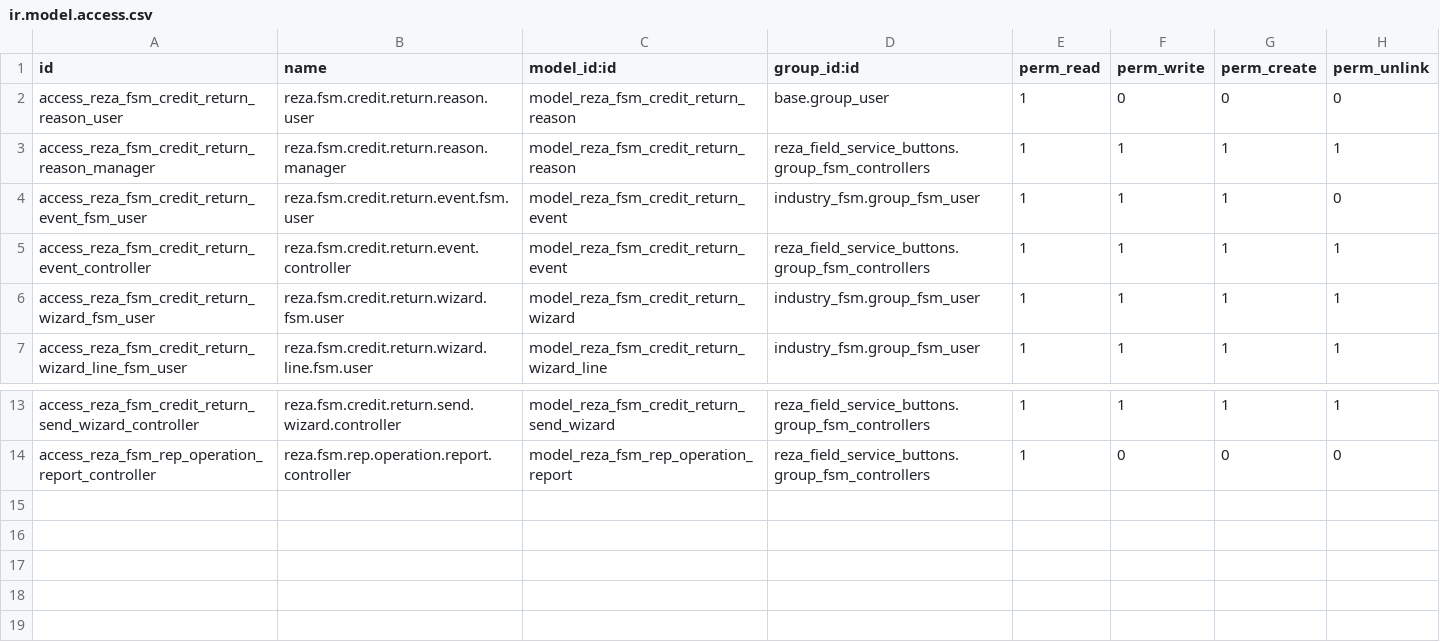
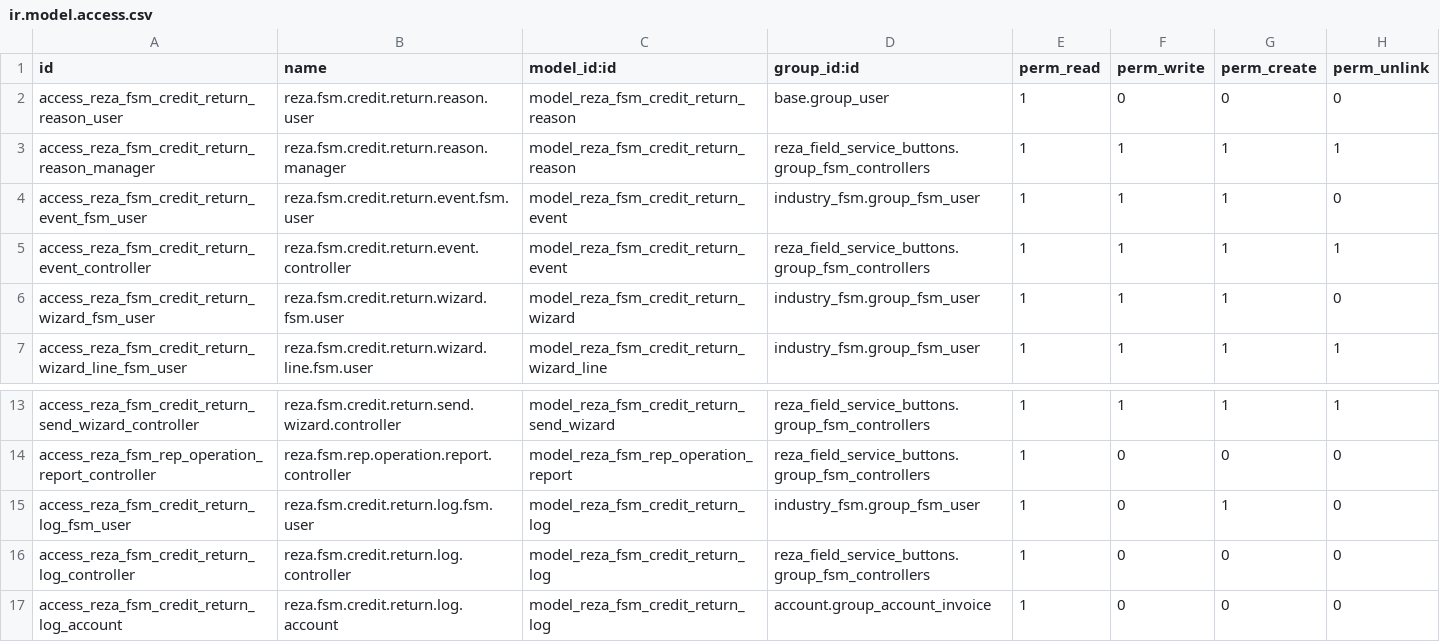
Before and after one commit to rezbrighteyes/field_service_buttons, a CSV file: security/ir.model.access.csv, drawn as a sheet; only a part is shown, gaps mark what is left out.

Commit message:
feat(credit): keep unfinished rep credits, draft the credit note, log every product
Reps were walking away from the Credit / Return screen before pressing
Create & Confirm. The screen was a TransientModel, so the lines were
vacuumed an hour later and nothing reached Accounting - 31 signed credits
lost on prod since go-live.

- the credit and its lines are now stored records; the task button
  reopens an unfinished credit instead of starting a blank one, and
  Cancel becomes Save & Back to Task
- the first product creates a draft out_refund that follows the rep's
  edits; Create & Confirm posts that same draft
- new append-only reza.fsm.credit.return.log keeps every add / change /
  remove / sign / confirm, and survives deletion of the credit or draft
- Accounting can't post an unfinished draft unless the user is in
  "Post unfinished rep credits"; the banner shows for everyone

```diff
--- a/security/ir.model.access.csv
+++ b/security/ir.model.access.csv
@@ -5,3 +5,3 @@ access_reza_fsm_credit_return_event_fsm_user,reza.fsm.credit.return.event.fsm.us
 access_reza_fsm_credit_return_event_controller,reza.fsm.credit.return.event.controller,model_reza_fsm_credit_return_event,reza_field_service_buttons.group_fsm_controllers,1,1,1,1
-access_reza_fsm_credit_return_wizard_fsm_user,reza.fsm.credit.return.wizard.fsm.user,model_reza_fsm_credit_return_wizard,industry_fsm.group_fsm_user,1,1,1,1
+access_reza_fsm_credit_return_wizard_fsm_user,reza.fsm.credit.return.wizard.fsm.user,model_reza_fsm_credit_return_wizard,industry_fsm.group_fsm_user,1,1,1,0
 access_reza_fsm_credit_return_wizard_line_fsm_user,reza.fsm.credit.return.wizard.line.fsm.user,model_reza_fsm_credit_return_wizard_line,industry_fsm.group_fsm_user,1,1,1,1
@@ -14 +14,4 @@ access_reza_fsm_credit_return_send_wizard_controller,reza.fsm.credit.return.send
 access_reza_fsm_rep_operation_report_controller,reza.fsm.rep.operation.report.controller,model_reza_fsm_rep_operation_report,reza_field_service_buttons.group_fsm_controllers,1,0,0,0
+access_reza_fsm_credit_return_log_fsm_user,reza.fsm.credit.return.log.fsm.user,model_reza_fsm_credit_return_log,industry_fsm.group_fsm_user,1,0,1,0
+access_reza_fsm_credit_return_log_controller,reza.fsm.credit.return.log.controller,model_reza_fsm_credit_return_log,reza_field_service_buttons.group_fsm_controllers,1,0,0,0
+access_reza_fsm_credit_return_log_account,reza.fsm.credit.return.log.account,model_reza_fsm_credit_return_log,account.group_account_invoice,1,0,0,0
```
Also changed, not shown: 15 other files.
